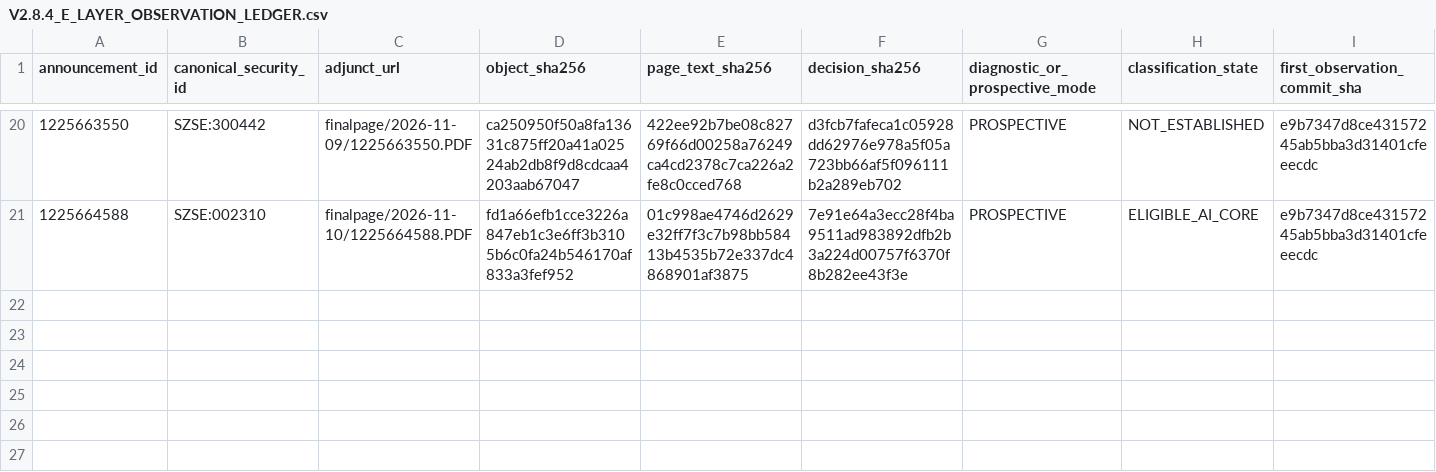
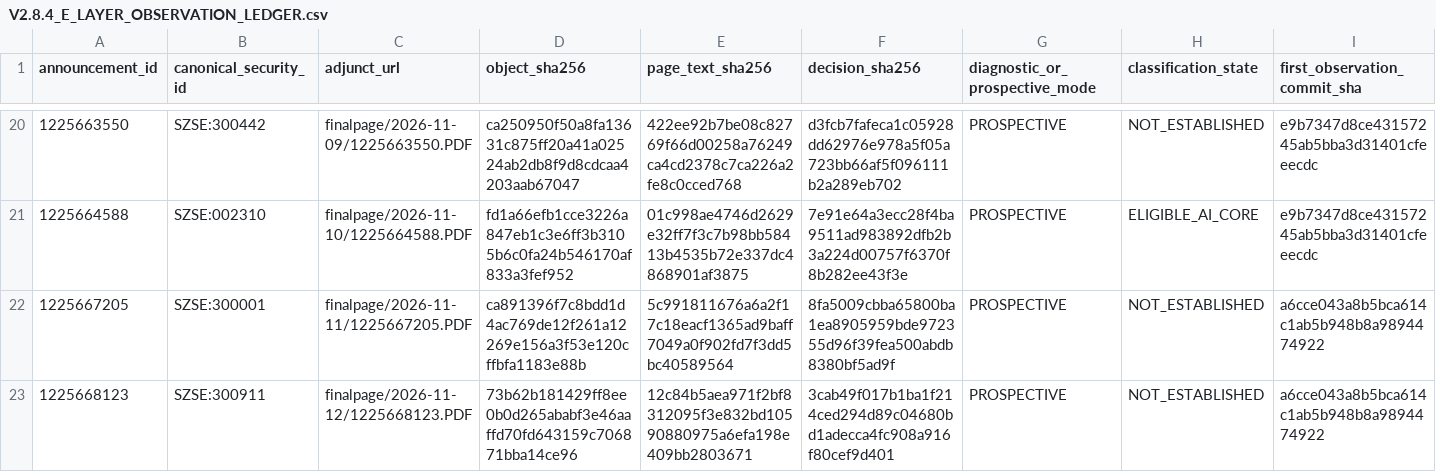
Before and after one commit to Justalittlebittt/AI-Core-EVID, a CSV file: evidence/V2.8.4_E_LAYER_OBSERVATION_LEDGER.csv, drawn as a sheet; only a part is shown, gaps mark what is left out; rows hold the shown columns only; the diff names each change by its address in the sheet, - before the commit and + after, or states it on an @@ line.

```diff
--- a/evidence/V2.8.4_E_LAYER_OBSERVATION_LEDGER.csv
+++ b/evidence/V2.8.4_E_LAYER_OBSERVATION_LEDGER.csv
+row 22: 1225667205 | SZSE:300001 | finalpage/2026-11-11/1225667205.PDF | ca891396f7c8bdd1d4ac769de12f261a12269e156a3f53e120cffbfa1183e88b | 5c991811676a6a2f17c18eacf1365ad9baff7049a0f902fd7f3dd5bc40589564 | 8fa5009cbba65800ba1ea8905959bde972355d96f39fea500abdb8380bf5ad9f | PROSPECTIVE | NOT_ESTABLISHED | a6cce043a8b5bca614c1ab5b948b8a9894474922
+row 23: 1225668123 | SZSE:300911 | finalpage/2026-11-12/1225668123.PDF | 73b62b181429ff8ee0b0d265ababf3e46aaffd70fd643159c706871bba14ce96 | 12c84b5aea971f2bf8312095f3e832bd10590880975a6efa198e409bb2803671 | 3cab49f017b1ba1f214ced294d89c04680bd1adecca4fc908a916f80cef9d401 | PROSPECTIVE | NOT_ESTABLISHED | a6cce043a8b5bca614c1ab5b948b8a9894474922
```
Also changed, not shown: 1 other file.
